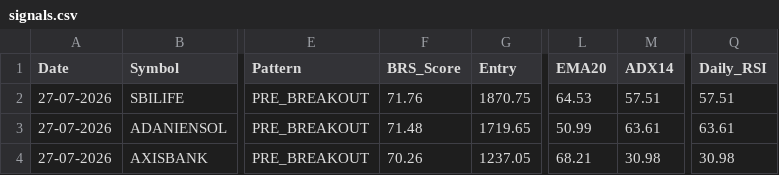
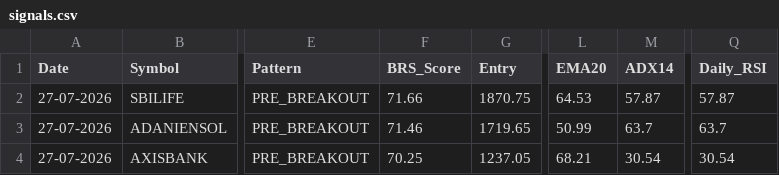
Before and after one commit to Brahmastra-tech/brahmastra-scanner, a CSV file: data/signals.csv, drawn as a sheet; only a part is shown, gaps mark what is left out; the diff names each change by its address in the sheet, - before the commit and + after, or states it on an @@ line.

Commit message:
Auto-update F&O DuckDB candles & signals [skip ci]

```diff
--- a/data/signals.csv
+++ b/data/signals.csv
-F2 (BRS_Score): 71.76
+F2 (BRS_Score): 71.66
-M2 (ADX14): 57.51
+M2 (ADX14): 57.87
-Q2 (Daily_RSI): 57.51
+Q2 (Daily_RSI): 57.87
-F3 (BRS_Score): 71.48
+F3 (BRS_Score): 71.46
-M3 (ADX14): 63.61
+M3 (ADX14): 63.7
-Q3 (Daily_RSI): 63.61
+Q3 (Daily_RSI): 63.7
-F4 (BRS_Score): 70.26
+F4 (BRS_Score): 70.25
-M4 (ADX14): 30.98
+M4 (ADX14): 30.54
-Q4 (Daily_RSI): 30.98
+Q4 (Daily_RSI): 30.54
```
Also changed, not shown: 1 other file.
